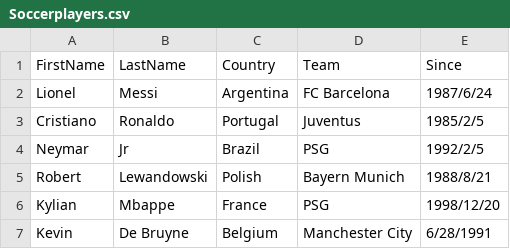
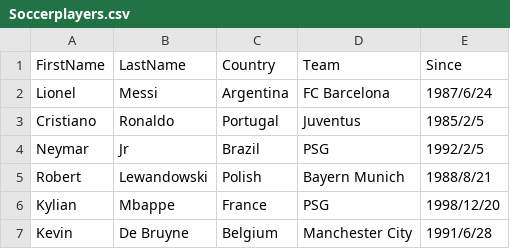
Before and after one commit to mtoirac2011/Soccerplayerview, a CSV file: Soccerplayers.csv, drawn as a sheet.

Commit message:
Completing List from cvs file

```diff
--- a/Soccerplayers.csv
+++ b/Soccerplayers.csv
@@ -6,2 +6,2 @@ Robert ,Lewandowski,Polish ,Bayern Munich,1988/8/21
 Kylian ,Mbappe,France,PSG,1998/12/20
-Kevin ,De Bruyne,Belgium,Manchester City,6/28/1991
+Kevin ,De Bruyne,Belgium,Manchester City,1991/6/28
```
Also changed, not shown: 13 other files.
